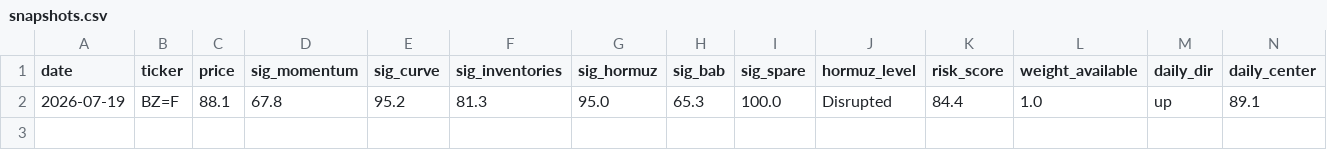
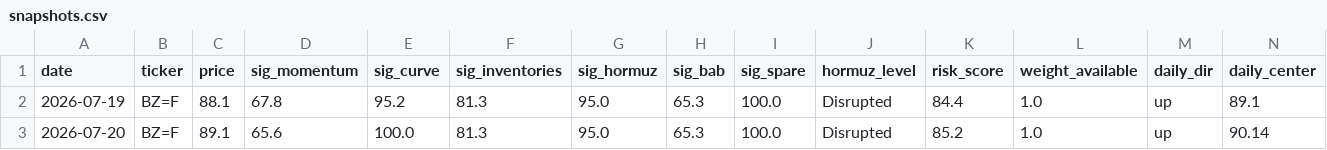
Before and after one commit to BossJossUK/oil-price-radar, a CSV file: data/snapshots.csv, drawn as a sheet; only a part is shown; rows hold the shown columns only; the diff names each change by its address in the sheet, - before the commit and + after, or states it on an @@ line.

```diff
--- a/data/snapshots.csv
+++ b/data/snapshots.csv
+row 3: 2026-07-20 | BZ=F | 89.1 | 65.6 | 100.0 | 81.3 | 95.0 | 65.3 | 100.0 | Disrupted | 85.2 | 1.0 | up | 90.14
```
